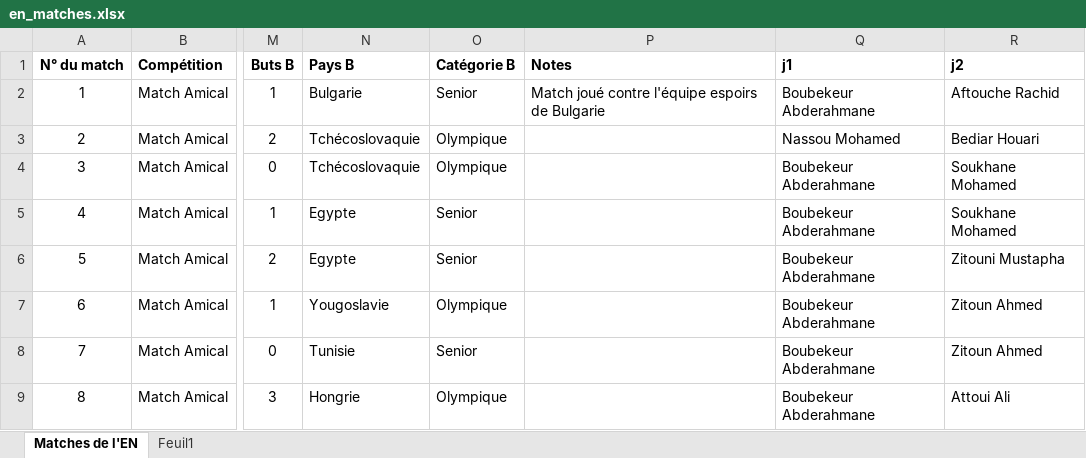
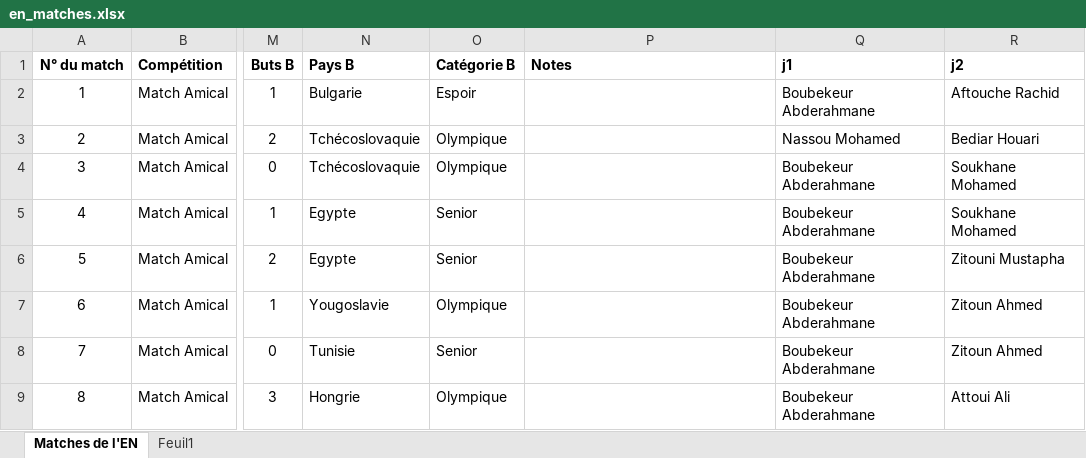
Before and after one commit to samirmember/archifoot, an Excel workbook: server/en_matches.xlsx, sheet Matches de l'EN, drawn as a sheet; only a part is shown, gaps mark what is left out; values as stored, in another font and other column widths than the file's, no borders; the diff names each change by its address in the sheet, - before the commit and + after, or states it on an @@ line.

Commit message:
[Data]Update xlsx file

```diff
--- a/server/en_matches.xlsx (sheet Matches de l'EN)
+++ b/server/en_matches.xlsx (sheet Matches de l'EN)
-O2 (Catégorie B): Senior
+O2 (Catégorie B): Espoir
-P2 (Notes): Match joué contre l'équipe espoirs de Bulgarie
+P2 (Notes): (empty)
```
